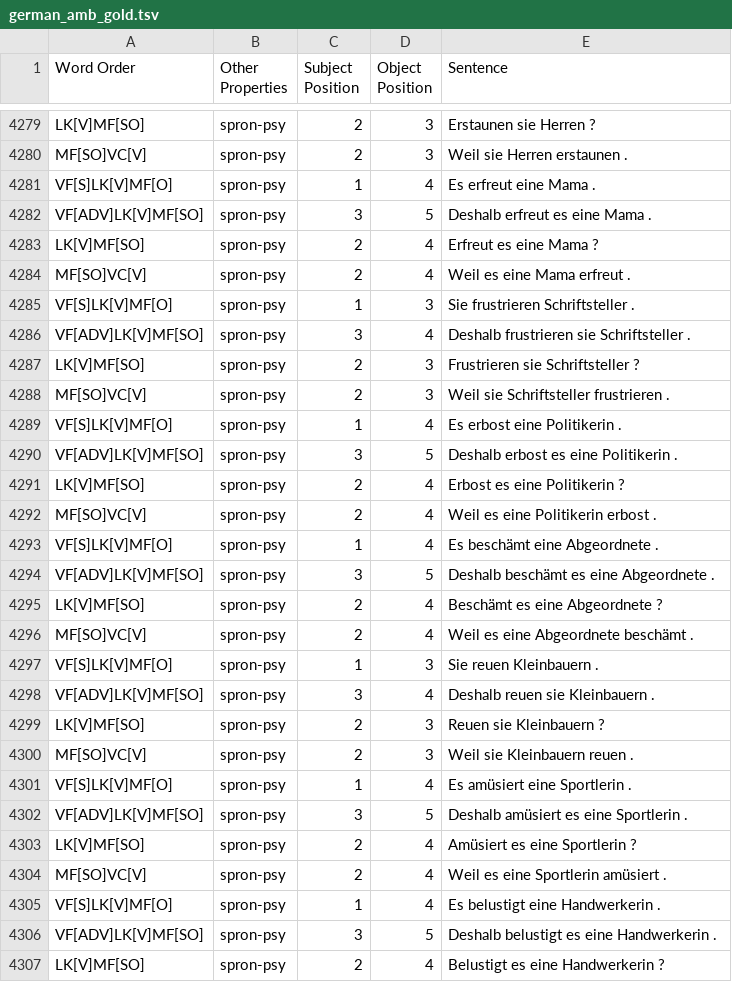
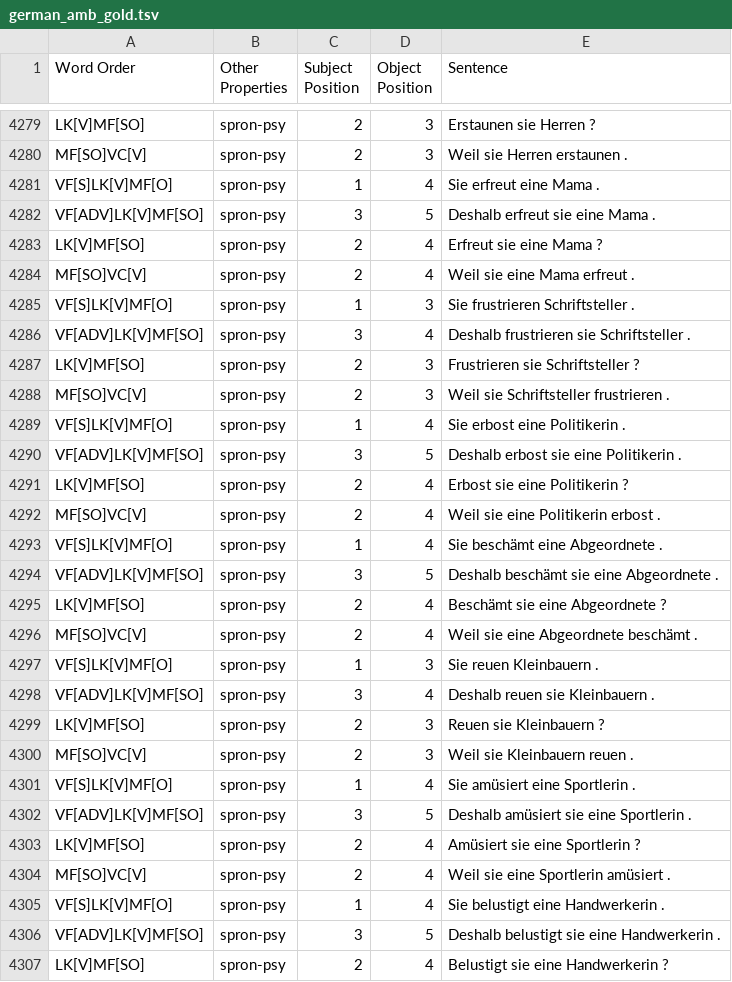
Before and after one commit to DiveFish/SORTS, a TSV file: german/gold/german_amb_gold.tsv, drawn as a sheet; only a part is shown, gaps mark what is left out; the diff covers the shown part only.

```diff
--- a/german/gold/german_amb_gold.tsv
+++ b/german/gold/german_amb_gold.tsv
@@ -4280,6 +4280,6 @@ LK[V]MF[SO]	spron-psy	2	3	Erstaunen sie Herren ?
 MF[SO]VC[V]	spron-psy	2	3	Weil sie Herren erstaunen .
-VF[S]LK[V]MF[O]	spron-psy	1	4	Es erfreut eine Mama .
-VF[ADV]LK[V]MF[SO]	spron-psy	3	5	Deshalb erfreut es eine Mama .
-LK[V]MF[SO]	spron-psy	2	4	Erfreut es eine Mama ?
-MF[SO]VC[V]	spron-psy	2	4	Weil es eine Mama erfreut .
+VF[S]LK[V]MF[O]	spron-psy	1	4	Sie erfreut eine Mama .
+VF[ADV]LK[V]MF[SO]	spron-psy	3	5	Deshalb erfreut sie eine Mama .
+LK[V]MF[SO]	spron-psy	2	4	Erfreut sie eine Mama ?
+MF[SO]VC[V]	spron-psy	2	4	Weil sie eine Mama erfreut .
 VF[S]LK[V]MF[O]	spron-psy	1	3	Sie frustrieren Schriftsteller .
@@ -4288,10 +4288,10 @@ LK[V]MF[SO]	spron-psy	2	3	Frustrieren sie Schriftsteller ?
 MF[SO]VC[V]	spron-psy	2	3	Weil sie Schriftsteller frustrieren .
-VF[S]LK[V]MF[O]	spron-psy	1	4	Es erbost eine Politikerin .
-VF[ADV]LK[V]MF[SO]	spron-psy	3	5	Deshalb erbost es eine Politikerin .
-LK[V]MF[SO]	spron-psy	2	4	Erbost es eine Politikerin ?
-MF[SO]VC[V]	spron-psy	2	4	Weil es eine Politikerin erbost .
-VF[S]LK[V]MF[O]	spron-psy	1	4	Es beschämt eine Abgeordnete .
-VF[ADV]LK[V]MF[SO]	spron-psy	3	5	Deshalb beschämt es eine Abgeordnete .
-LK[V]MF[SO]	spron-psy	2	4	Beschämt es eine Abgeordnete ?
-MF[SO]VC[V]	spron-psy	2	4	Weil es eine Abgeordnete beschämt .
+VF[S]LK[V]MF[O]	spron-psy	1	4	Sie erbost eine Politikerin .
+VF[ADV]LK[V]MF[SO]	spron-psy	3	5	Deshalb erbost sie eine Politikerin .
+LK[V]MF[SO]	spron-psy	2	4	Erbost sie eine Politikerin ?
+MF[SO]VC[V]	spron-psy	2	4	Weil sie eine Politikerin erbost .
+VF[S]LK[V]MF[O]	spron-psy	1	4	Sie beschämt eine Abgeordnete .
+VF[ADV]LK[V]MF[SO]	spron-psy	3	5	Deshalb beschämt sie eine Abgeordnete .
+LK[V]MF[SO]	spron-psy	2	4	Beschämt sie eine Abgeordnete ?
+MF[SO]VC[V]	spron-psy	2	4	Weil sie eine Abgeordnete beschämt .
 VF[S]LK[V]MF[O]	spron-psy	1	3	Sie reuen Kleinbauern .
@@ -4300,8 +4300,8 @@ LK[V]MF[SO]	spron-psy	2	3	Reuen sie Kleinbauern ?
 MF[SO]VC[V]	spron-psy	2	3	Weil sie Kleinbauern reuen .
-VF[S]LK[V]MF[O]	spron-psy	1	4	Es amüsiert eine Sportlerin .
-VF[ADV]LK[V]MF[SO]	spron-psy	3	5	Deshalb amüsiert es eine Sportlerin .
-LK[V]MF[SO]	spron-psy	2	4	Amüsiert es eine Sportlerin ?
-MF[SO]VC[V]	spron-psy	2	4	Weil es eine Sportlerin amüsiert .
-VF[S]LK[V]MF[O]	spron-psy	1	4	Es belustigt eine Handwerkerin .
-VF[ADV]LK[V]MF[SO]	spron-psy	3	5	Deshalb belustigt es eine Handwerkerin .
-LK[V]MF[SO]	spron-psy	2	4	Belustigt es eine Handwerkerin ?
+VF[S]LK[V]MF[O]	spron-psy	1	4	Sie amüsiert eine Sportlerin .
+VF[ADV]LK[V]MF[SO]	spron-psy	3	5	Deshalb amüsiert sie eine Sportlerin .
+LK[V]MF[SO]	spron-psy	2	4	Amüsiert sie eine Sportlerin ?
+MF[SO]VC[V]	spron-psy	2	4	Weil sie eine Sportlerin amüsiert .
+VF[S]LK[V]MF[O]	spron-psy	1	4	Sie belustigt eine Handwerkerin .
+VF[ADV]LK[V]MF[SO]	spron-psy	3	5	Deshalb belustigt sie eine Handwerkerin .
+LK[V]MF[SO]	spron-psy	2	4	Belustigt sie eine Handwerkerin ?
```
Also changed, not shown: 97 edited cells elsewhere in this file, german/gold/german_part-amb_gold.tsv, 8 other files.
